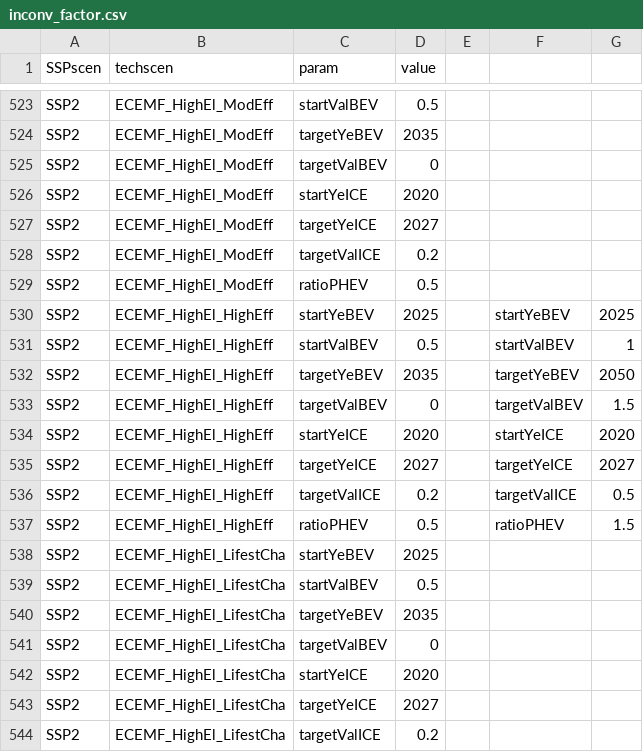
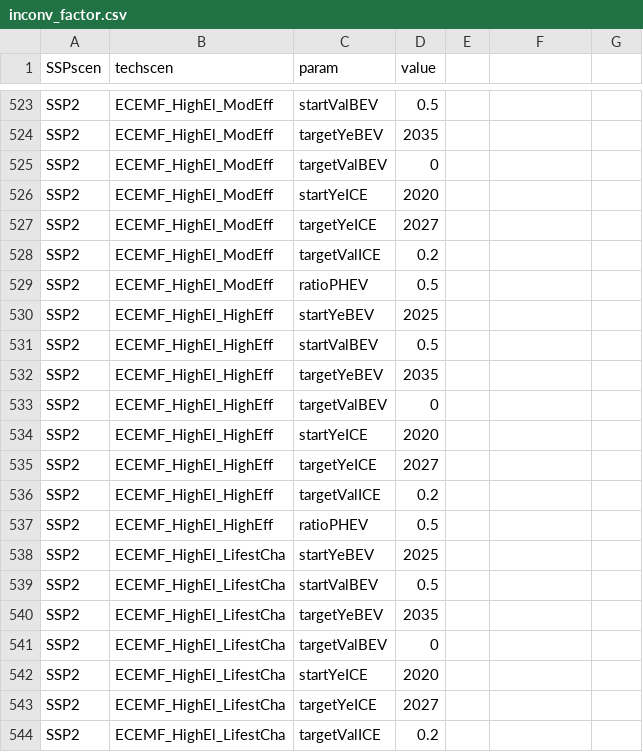
Before and after one commit to pik-piam/edgeTransport, a CSV file: inst/extdata/inconv_factor.csv, drawn as a sheet; only a part is shown, gaps mark what is left out; the diff names each change by its address in the sheet, - before the commit and + after, or states it on an @@ line.

Commit message:
delete empty columns

```diff
--- a/inst/extdata/inconv_factor.csv
+++ b/inst/extdata/inconv_factor.csv
-F530: startYeBEV
+F530: (empty)
-G530: 2025
+G530: (empty)
-F531: startValBEV
+F531: (empty)
-G531: 1
+G531: (empty)
-F532: targetYeBEV
+F532: (empty)
-G532: 2050
+G532: (empty)
-F533: targetValBEV
+F533: (empty)
-G533: 1.5
+G533: (empty)
-F534: startYeICE
+F534: (empty)
-G534: 2020
+G534: (empty)
-F535: targetYeICE
+F535: (empty)
-G535: 2027
+G535: (empty)
-F536: targetValICE
+F536: (empty)
-G536: 0.5
+G536: (empty)
-F537: ratioPHEV
+F537: (empty)
-G537: 1.5
+G537: (empty)
```
Also changed, not shown: 1 other file.
